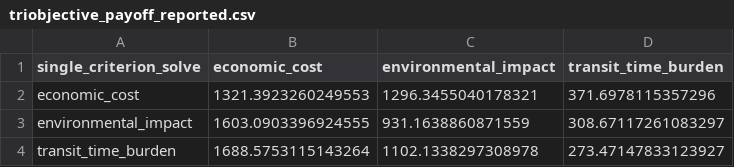
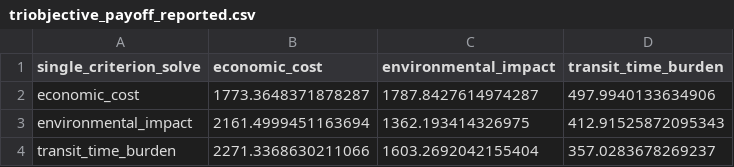
Before and after one commit to thizirisifaoui15-del/symmetry-aware-fleet-aggregation, a CSV file: triobjective_payoff_reported.csv, drawn as a sheet.

```diff
--- a/triobjective_payoff_reported.csv
+++ b/triobjective_payoff_reported.csv
@@ -1,4 +1,4 @@
 single_criterion_solve,economic_cost,environmental_impact,transit_time_burden
-economic_cost,1321.3923260249553,1296.3455040178321,371.6978115357296
-environmental_impact,1603.0903396924555,931.1638860871559,308.67117261083297
-transit_time_burden,1688.5753115143264,1102.1338297308978,273.47147833123927
+economic_cost,1773.3648371878287,1787.8427614974287,497.9940133634906
+environmental_impact,2161.4999451163694,1362.193414326975,412.91525872095343
+transit_time_burden,2271.3368630211066,1603.2692042155404,357.0283678269237
```
Also changed, not shown: benchmark_main_reported.csv, clone_sensitivity_reported.csv, 11 other files.
